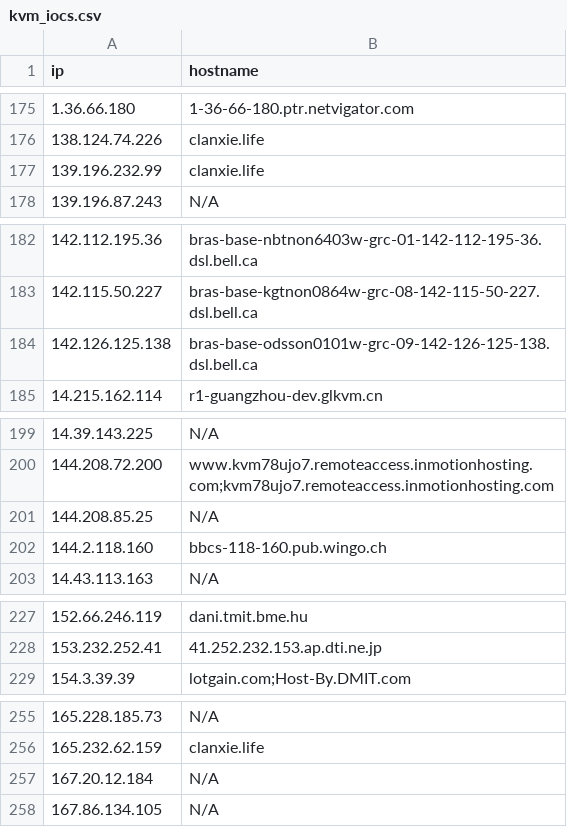
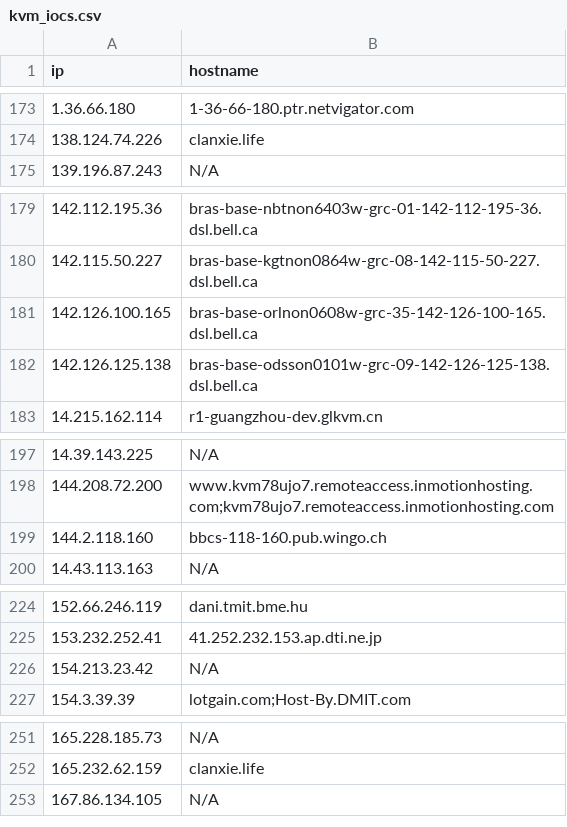
Before and after one commit to u5506878717-glitch/IP-KVM-IPs, a CSV file: kvm_iocs.csv, drawn as a sheet; only a part is shown, gaps mark what is left out; the diff covers the shown part only.

```diff
--- a/kvm_iocs.csv
+++ b/kvm_iocs.csv
@@ -176,3 +174,2 @@ ip,hostname
 138.124.74.226,clanxie.life
-139.196.232.99,clanxie.life
 139.196.87.243,N/A
@@ -183,2 +180,3 @@ ip,hostname
 142.115.50.227,bras-base-kgtnon0864w-grc-08-142-115-50-227.dsl.bell.ca
+142.126.100.165,bras-base-orlnon0608w-grc-35-142-126-100-165.dsl.bell.ca
 142.126.125.138,bras-base-odsson0101w-grc-09-142-126-125-138.dsl.bell.ca
@@ -200,3 +198,2 @@ ip,hostname
 144.208.72.200,www.kvm78ujo7.remoteaccess.inmotionhosting.com;kvm78ujo7.remoteaccess.inmotionhosting.com
-144.208.85.25,N/A
 144.2.118.160,bbcs-118-160.pub.wingo.ch
@@ -228,2 +225,3 @@ ip,hostname
 153.232.252.41,41.252.232.153.ap.dti.ne.jp
+154.213.23.42,N/A
 154.3.39.39,lotgain.com;Host-By.DMIT.com
@@ -256,3 +252,2 @@ ip,hostname
 165.232.62.159,clanxie.life
-167.20.12.184,N/A
 167.86.134.105,N/A
```
Also changed, not shown: 17 added rows and 22 removed rows elsewhere in this file.
